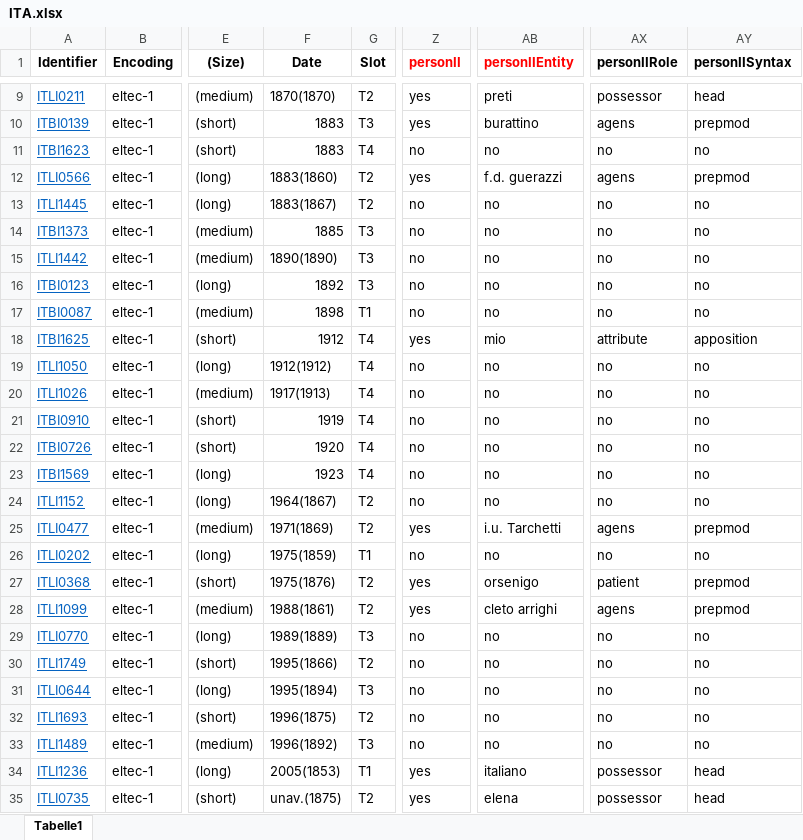
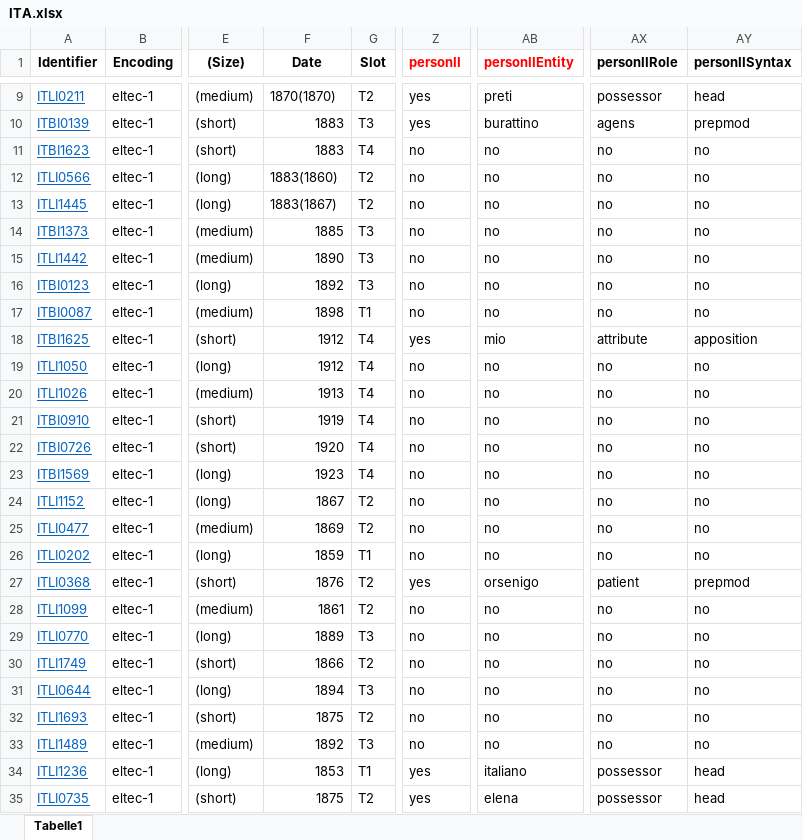
Before and after one commit to distantreading/WG1, an Excel workbook: titlePilotStudy/data/ITA.xlsx, sheet Tabelle1, drawn as a sheet; only a part is shown, gaps mark what is left out; values as stored, in another font and other column widths than the file's, no borders; the diff covers the shown part only; the diff names each change by its address in the sheet, - before the commit and + after, or states it on an @@ line.

```diff
--- a/titlePilotStudy/data/ITA.xlsx (sheet Tabelle1)
+++ b/titlePilotStudy/data/ITA.xlsx (sheet Tabelle1)
-Z12 (personII): yes
+Z12 (personII): no
-AB12 (personIIEntity): f.d. guerazzi
+AB12 (personIIEntity): no
-AX12 (personIIRole): agens
+AX12 (personIIRole): no
-AY12 (personIISyntax): prepmod
+AY12 (personIISyntax): no
-F15 (Date): 1890(1890)
+F15 (Date): 1890
-F19 (Date): 1912(1912)
+F19 (Date): 1912
-F20 (Date): 1917(1913)
+F20 (Date): 1913
-F24 (Date): 1964(1867)
+F24 (Date): 1867
-F25 (Date): 1971(1869)
+F25 (Date): 1869
-Z25 (personII): yes
+Z25 (personII): no
-AB25 (personIIEntity): i.u. Tarchetti
+AB25 (personIIEntity): no
-AX25 (personIIRole): agens
+AX25 (personIIRole): no
-AY25 (personIISyntax): prepmod
+AY25 (personIISyntax): no
-F26 (Date): 1975(1859)
+F26 (Date): 1859
-F27 (Date): 1975(1876)
+F27 (Date): 1876
-F28 (Date): 1988(1861)
+F28 (Date): 1861
-Z28 (personII): yes
+Z28 (personII): no
-AB28 (personIIEntity): cleto arrighi
+AB28 (personIIEntity): no
-AX28 (personIIRole): agens
+AX28 (personIIRole): no
-AY28 (personIISyntax): prepmod
+AY28 (personIISyntax): no
-F29 (Date): 1989(1889)
+F29 (Date): 1889
-F30 (Date): 1995(1866)
+F30 (Date): 1866
-F31 (Date): 1995(1894)
+F31 (Date): 1894
-F32 (Date): 1996(1875)
+F32 (Date): 1875
-F33 (Date): 1996(1892)
+F33 (Date): 1892
-F34 (Date): 2005(1853)
+F34 (Date): 1853
-F35 (Date): unav.(1875)
+F35 (Date): 1875
```
Also changed, not shown: 2 edited cells elsewhere in this sheet, titlePilotStudy/data/ROM.xlsx.
